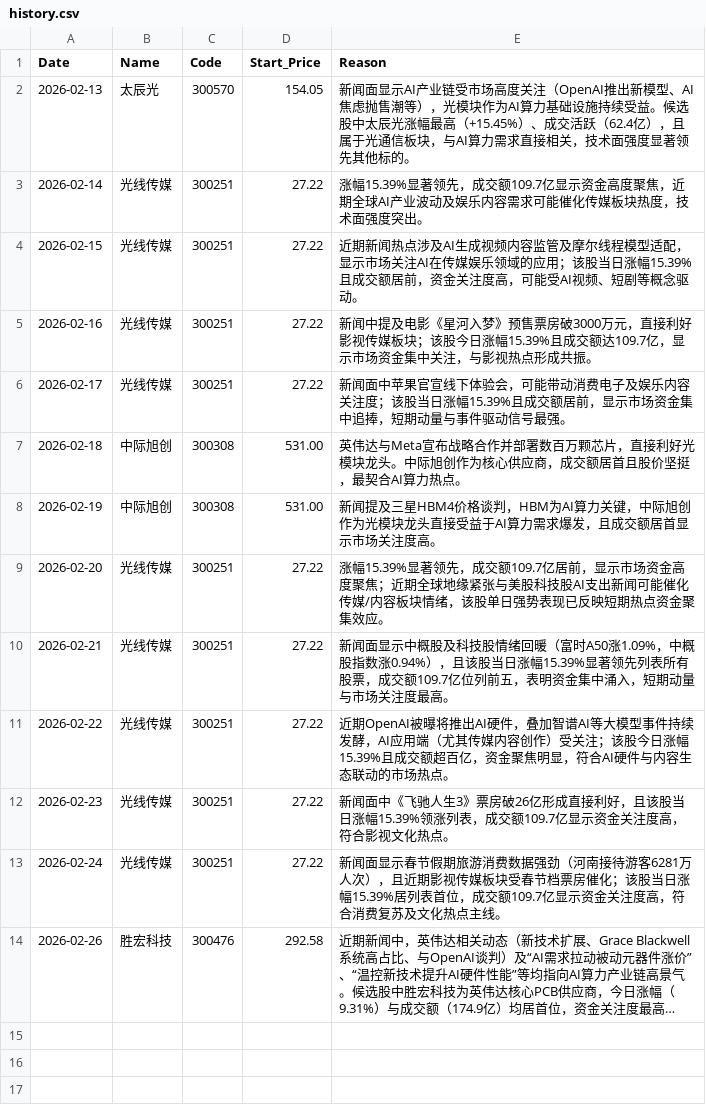
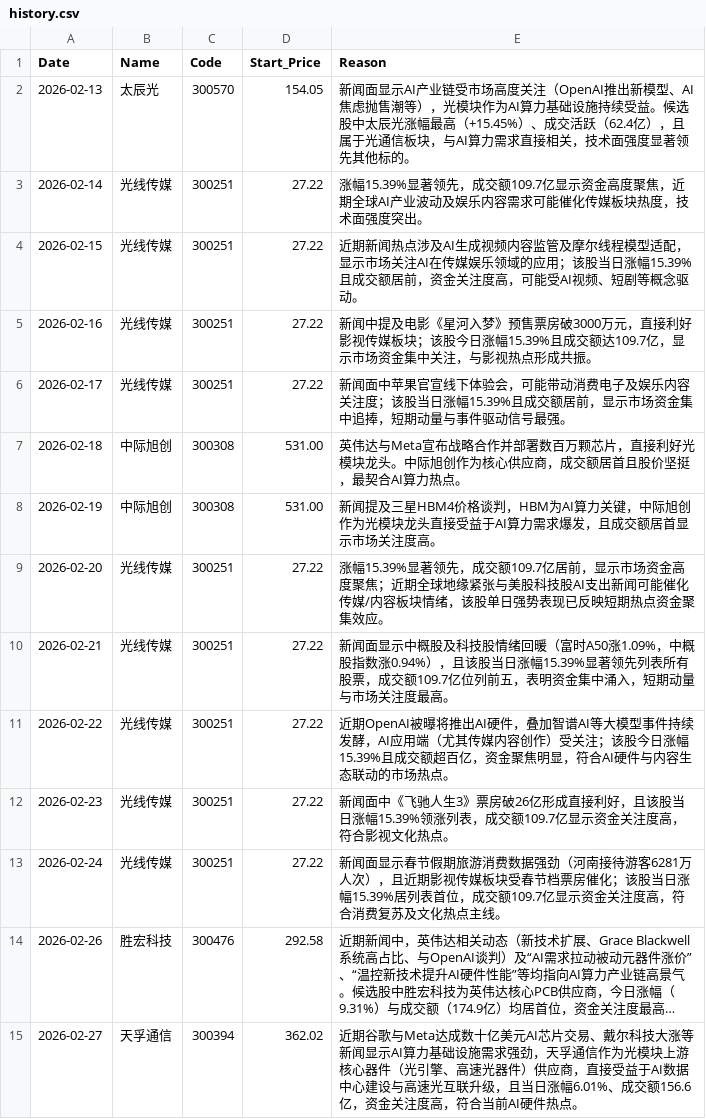
Before and after one commit to nichaoyue035-web/stock-news-action, a CSV file: history.csv, drawn as a sheet; long unchanged cells end in …; the diff names each change by its address in the sheet, - before the commit and + after, or states it on an @@ line.

```diff
--- a/history.csv
+++ b/history.csv
+row 15: 2026-02-27 | 天孚通信 | 300394 | 362.02 | 近期谷歌与Meta达成数十亿美元AI芯片交易、戴尔科技大涨等新闻显示AI算力基础设施需求强劲，天孚通信作为光模块上游核心器件（光引擎、高速光器件）供应商，直接受益于AI数据中心建设与高速光互联升级，且当日涨幅6.01%、成交额156.6亿，资金关注度高，符合当前AI硬件热点。
```
Also changed, not shown: 1 other file.
